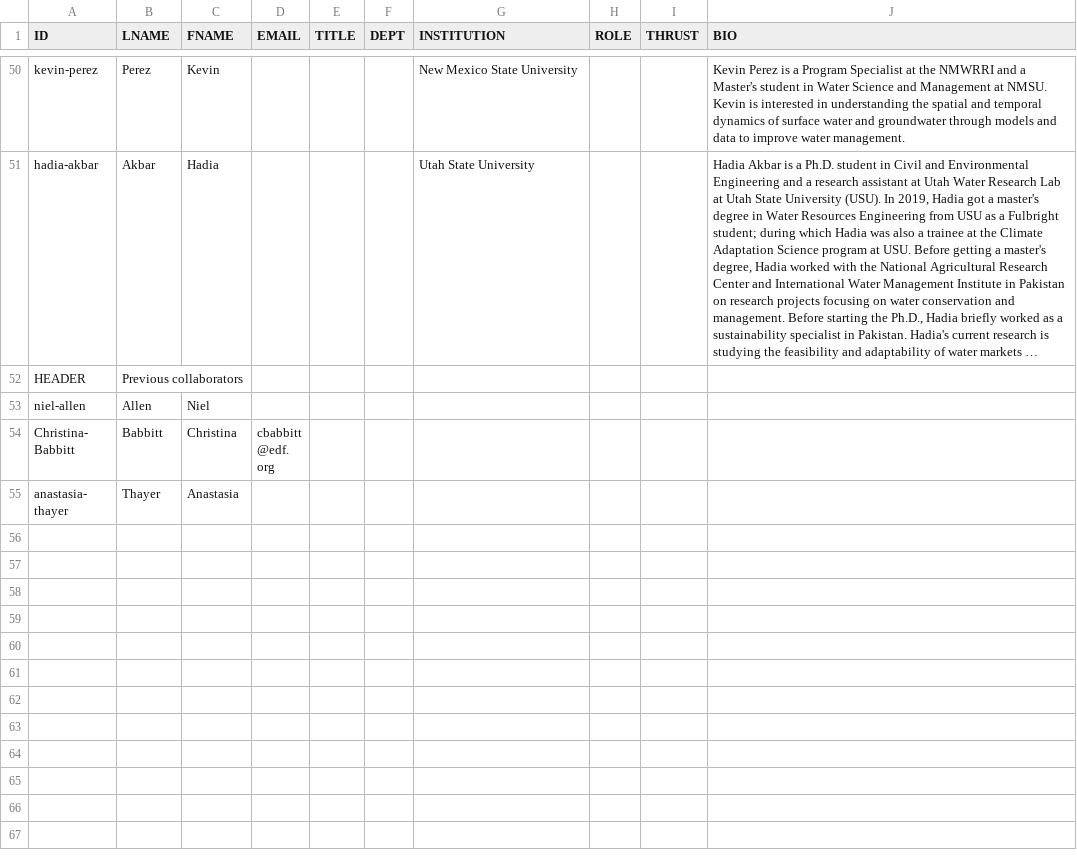
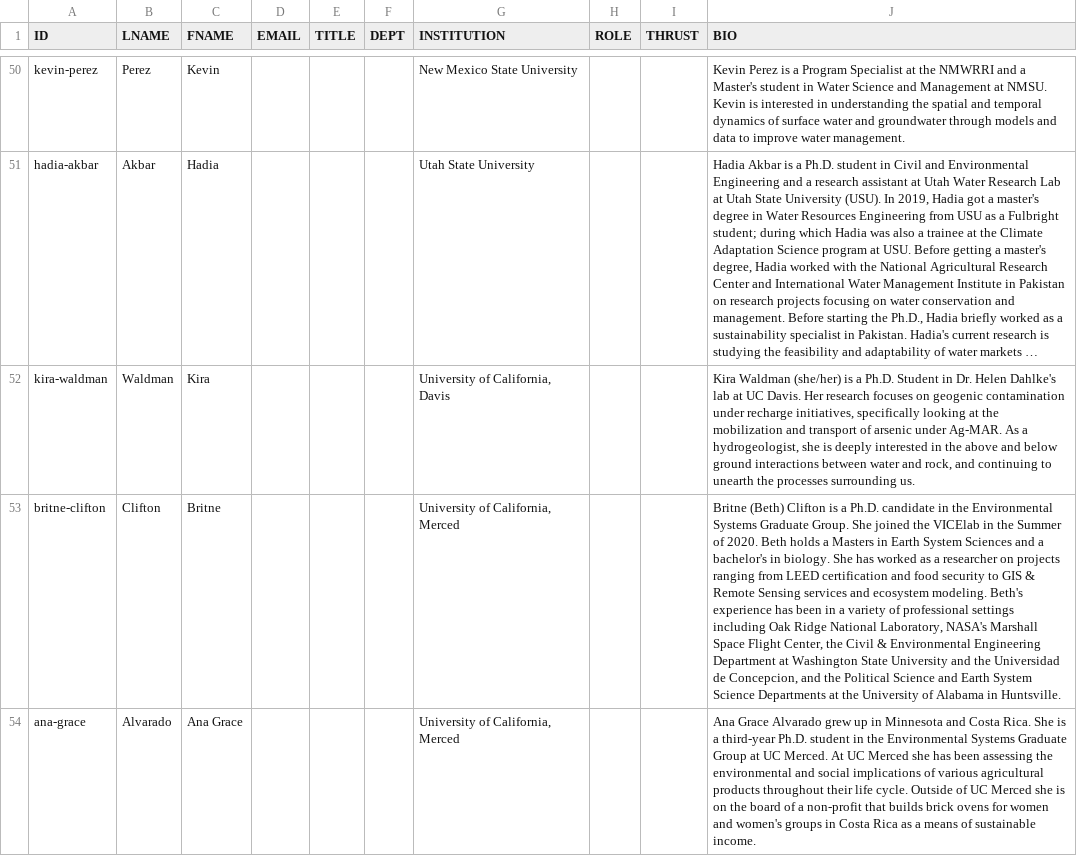
Before and after one commit to citris-ucmerced/SecureWaterFuture, a CSV file: people.csv, drawn as a sheet; only a part is shown, gaps mark what is left out; the shorter side is filled out with more unchanged rows; long unchanged cells end in …; the diff covers the shown part only; the diff names each change by its address in the sheet, - before the commit and + after, or states it on an @@ line.

Commit message:
added 6 grad students; added news article; fixed funding opp page on mobile

```diff
--- a/people.csv
+++ b/people.csv
+row 52: kira-waldman | Waldman | Kira |  |  |  | University of California, Davis |  |  | Kira Waldman (she/her) is a Ph.D. Student in Dr. Helen Dahlke's lab at UC Davis. Her research focuses on geogenic contamination under recharge initiatives, specifically looking at the mobilization and transport of arsenic under Ag-MAR. As a hydrogeologist, she is deeply interested in the above and below ground interactions between water and rock, and continuing to unearth the processes surrounding us.
+row 53: britne-clifton | Clifton | Britne |  |  |  | University of California, Merced |  |  | Britne (Beth) Clifton is a Ph.D. candidate in the Environmental Systems Graduate Group. She joined the VICElab in the Summer of 2020. Beth holds a Masters in Earth System Sciences and a bachelor's in biology. She has worked as a researcher on projects ranging from LEED certification and food security to GIS & Remote Sensing services and ecosystem modeling. Beth's experience has been in a variety of professional settings including Oak Ridge National Laboratory, NASA's Marshall Space Flight Center, the Civil & Environmental Engineering Department at Washington State University and the Universidad de Concepcion, and the Political Science and Earth System Science Departments at the University of Alabama in Huntsville.
+row 54: ana-grace | Alvarado | Ana Grace |  |  |  | University of California, Merced |  |  | Ana Grace Alvarado grew up in Minnesota and Costa Rica. She is a third-year Ph.D. student in the Environmental Systems Graduate Group at UC Merced. At UC Merced she has been assessing the environmental and social implications of various agricultural products throughout their life cycle. Outside of UC Merced she is on the board of a non-profit that builds brick ovens for women and women's groups in Costa Rica as a means of sustainable income.
```
Also changed, not shown: 3 added rows elsewhere in this file, news.csv, 9 other files.
